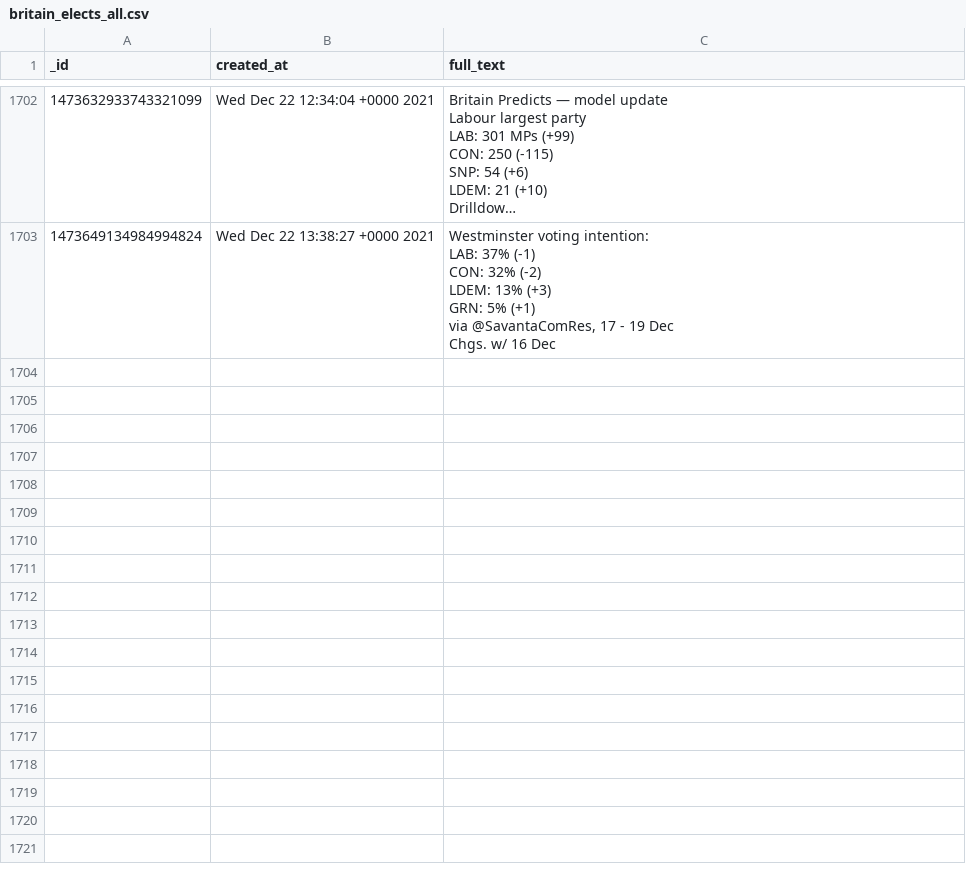
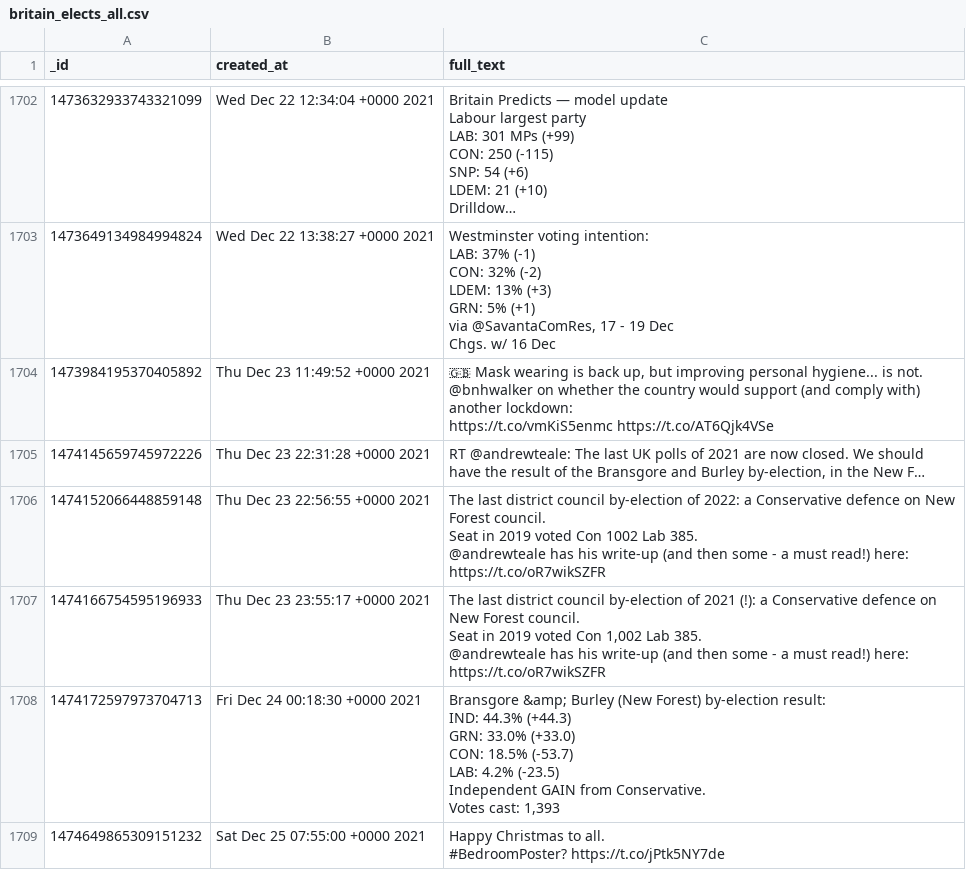
Before and after one commit to apethani21/polling-data-analysis, a CSV file: britain_elects_all/britain_elects_all.csv, drawn as a sheet; only a part is shown, gaps mark what is left out; long unchanged cells end in …; the diff covers the shown part only.

```diff
--- a/britain_elects_all/britain_elects_all.csv
+++ b/britain_elects_all/britain_elects_all.csv
@@ -12627 +12627,29 @@ via @SavantaComRes, 17 - 19 Dec
 Chgs. w/ 16 Dec"
+1473984195370405892,Thu Dec 23 11:49:52 +0000 2021,"🇬🇧 Mask wearing is back up, but improving personal hygiene... is not.
+
+@bnhwalker on whether the country would support (and comply with) another lockdown:
+https://t.co/vmKiS5enmc https://t.co/AT6Qjk4VSe"
+1474145659745972226,Thu Dec 23 22:31:28 +0000 2021,"RT @andrewteale: The last UK polls of 2021 are now closed.  We should have the result of the Bransgore and Burley by-election, in the New F…"
+1474152066448859148,Thu Dec 23 22:56:55 +0000 2021,"The last district council by-election of 2022: a Conservative defence on New Forest council.
+
+Seat in 2019 voted Con 1002 Lab 385.
+
+@andrewteale has his write-up (and then some - a must read!) here: https://t.co/oR7wikSZFR"
+1474166754595196933,Thu Dec 23 23:55:17 +0000 2021,"The last district council by-election of 2021 (!): a Conservative defence on New Forest council.
+
+Seat in 2019 voted Con 1,002 Lab 385.
+
+@andrewteale has his write-up (and then some - a must read!) here: https://t.co/oR7wikSZFR"
+1474172597973704713,Fri Dec 24 00:18:30 +0000 2021,"Bransgore &amp; Burley (New Forest) by-election result:
+
+IND: 44.3% (+44.3)
+GRN: 33.0% (+33.0)
+CON: 18.5% (-53.7)
+LAB: 4.2% (-23.5)
+
+Independent GAIN from Conservative.
+
+Votes cast: 1,393"
+1474649865309151232,Sat Dec 25 07:55:00 +0000 2021,"Happy Christmas to all.
+
+#BedroomPoster? https://t.co/jPtk5NY7de"
```
Also changed, not shown: 17 added rows elsewhere in this file, 7 other files.
